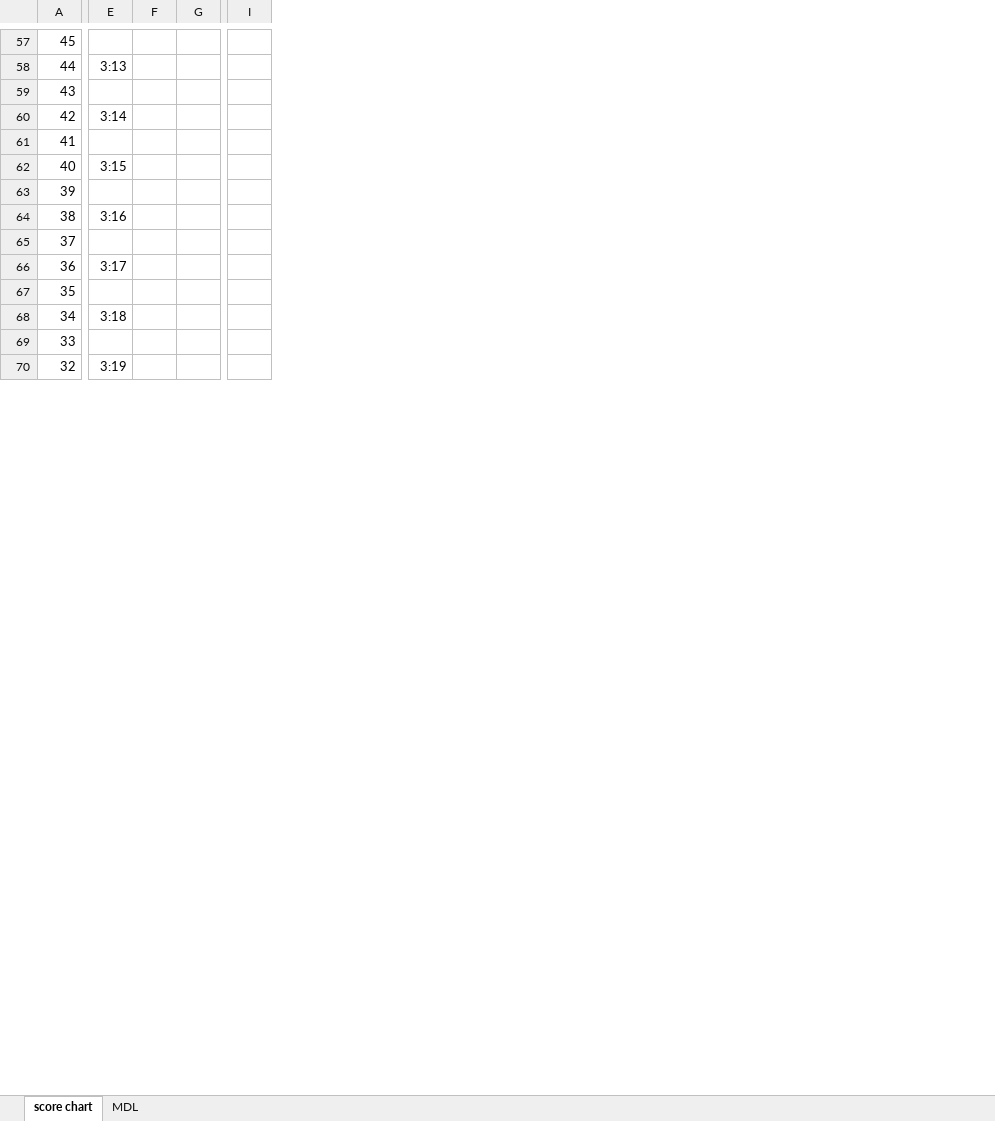
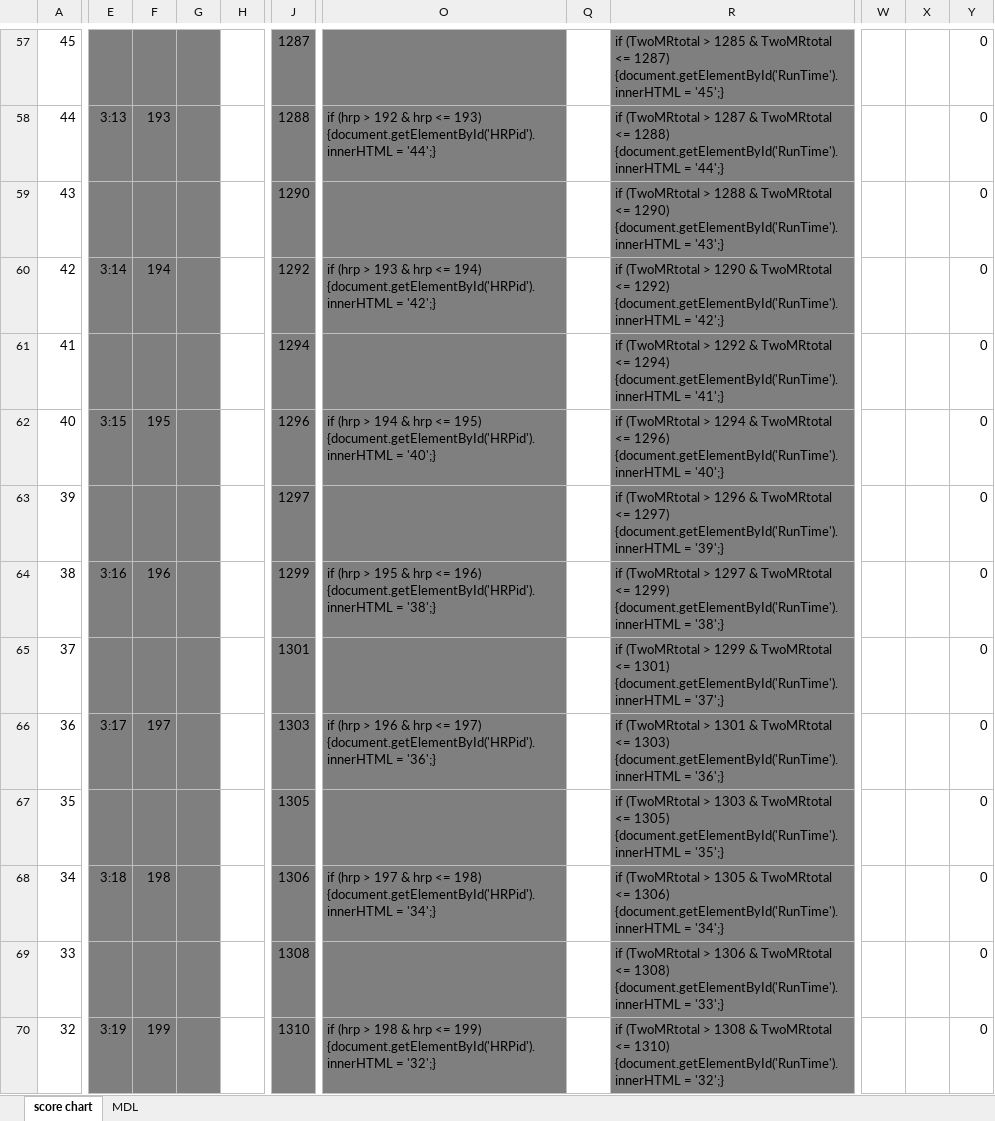
Before and after one commit to peoplecure/ACFT, an Excel workbook: code sheet.xlsx, sheet score chart, drawn as a sheet; only a part is shown, gaps mark what is left out; values as stored, in another font and other column widths than the file's, no borders; removed rows and columns are numbered as before the commit, all else as after; the diff covers the shown part only; the diff names each change by its address in the sheet, - before the commit and + after, or states it on an @@ line.

```diff
--- a/code sheet.xlsx (sheet score chart)
+++ b/code sheet.xlsx (sheet score chart)
-column F, empty
+column F, rows 58-70: 193 |  | 194 |  | 195 |  | 196 |  | 197 |  | 198 |  | 199
+column H, empty
-column I, empty
+column J, rows 57-70: 1287 | 1288 | 1290 | 1292 | 1294 | 1296 | 1297 | 1299 | 1301 | 1303 | 1305 | 1306 | 1308 | 1310
+column O, rows 58-70: if (hrp > 192 & hrp <= 193) {document.getElementById('HRPid').innerHTML = '44';} |  | if (hrp > 193 & hrp <= 194) {document.getElementById('HRPid').innerHTML = '42';} |  | if (hrp > 194 & hrp <= 195) {document.getElementById('HRPid').innerHTML = '40';} |  | if (hrp > 195 & hrp <= 196) {document.getElementById('HRPid').innerHTML = '38';} |  | if (hrp > 196 & hrp <= 197) {document.getElementById('HRPid').innerHTML = '36';} |  | if (hrp > 197 & hrp <= 198) {document.getElementById('HRPid').innerHTML = '34';} |  | if (hrp > 198 & hrp <= 199) {document.getElementById('HRPid').innerHTML = '32';}
+column Q, empty
+column R, rows 57-70: if (TwoMRtotal > 1285 & TwoMRtotal <= 1287) {document.getElementById('RunTime').innerHTML = '45';} | if (TwoMRtotal > 1287 & TwoMRtotal <= 1288) {document.getElementById('RunTime').innerHTML = '44';} | if (TwoMRtotal > 1288 & TwoMRtotal <= 1290) {document.getElementById('RunTime').innerHTML = '43';} | if (TwoMRtotal > 1290 & TwoMRtotal <= 1292) {document.getElementById('RunTime').innerHTML = '42';} | if (TwoMRtotal > 1292 & TwoMRtotal <= 1294) {document.getElementById('RunTime').innerHTML = '41';} | if (TwoMRtotal > 1294 & TwoMRtotal <= 1296) {document.getElementById('RunTime').innerHTML = '40';} | if (TwoMRtotal > 1296 & TwoMRtotal <= 1297) {document.getElementById('RunTime').innerHTML = '39';} | if (TwoMRtotal > 1297 & TwoMRtotal <= 1299) {document.getElementById('RunTime').innerHTML = '38';} | if (TwoMRtotal > 1299 & TwoMRtotal <= 1301) {document.getElementById('RunTime').innerHTML = '37';} | if (TwoMRtotal > 1301 & TwoMRtotal <= 1303) {document.getElementById('RunTime').innerHTML = '36';} | if (TwoMRtotal > 1303 & TwoMRtotal <= 1305) {document.getElementById('RunTime').innerHTML = '35';} | if (TwoMRtotal > 1305 & TwoMRtotal <= 1306) {document.getElementById('RunTime').innerHTML = '34';} | if (TwoMRtotal > 1306 & TwoMRtotal <= 1308) {document.getElementById('RunTime').innerHTML = '33';} | if (TwoMRtotal > 1308 & TwoMRtotal <= 1310) {document.getElementById('RunTime').innerHTML = '32';}
+column W, empty
+column X, empty
+column Y, rows 57-70: all 0
-E57:E70 fill: none
+E57:E70 fill: #7F7F7F
-G57:G70 fill: none
+G57:G70 fill: #7F7F7F
```
Also changed, not shown: 4 added columns and cell formats elsewhere in this sheet, sheet MDL, hidden cells, 2 other files.
